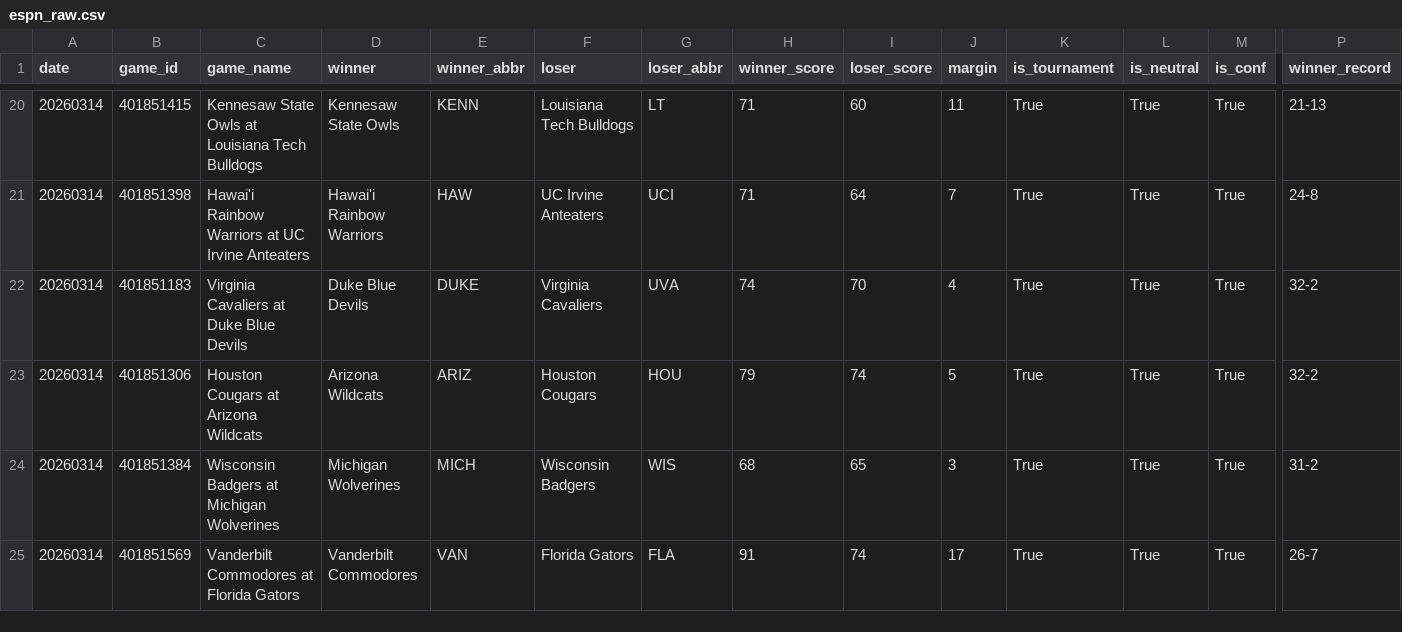
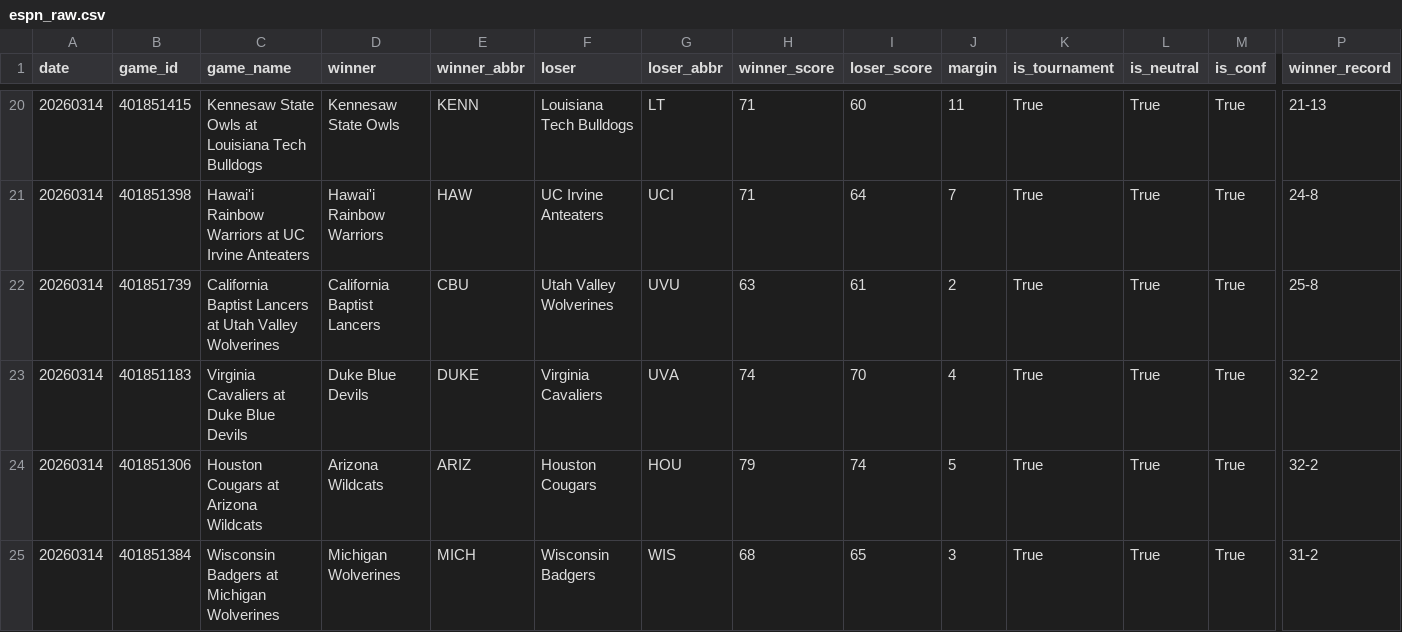
Before and after one commit to ctorres2406/sixth-sense-strategy, a CSV file: data/espn_raw.csv, drawn as a sheet; only a part is shown, gaps mark what is left out; the shorter side is filled out with more unchanged rows; rows hold the shown columns only; the diff names each change by its address in the sheet, - before the commit and + after, or states it on an @@ line.

```diff
--- a/data/espn_raw.csv
+++ b/data/espn_raw.csv
+row 22: 20260314 | 401851739 | California Baptist Lancers at Utah Valley Wolverines | California Baptist Lancers | CBU | Utah Valley Wolverines | UVU | 63 | 61 | 2 | True | True | True | 25-8
```
Also changed, not shown: data/live_odds.csv.
